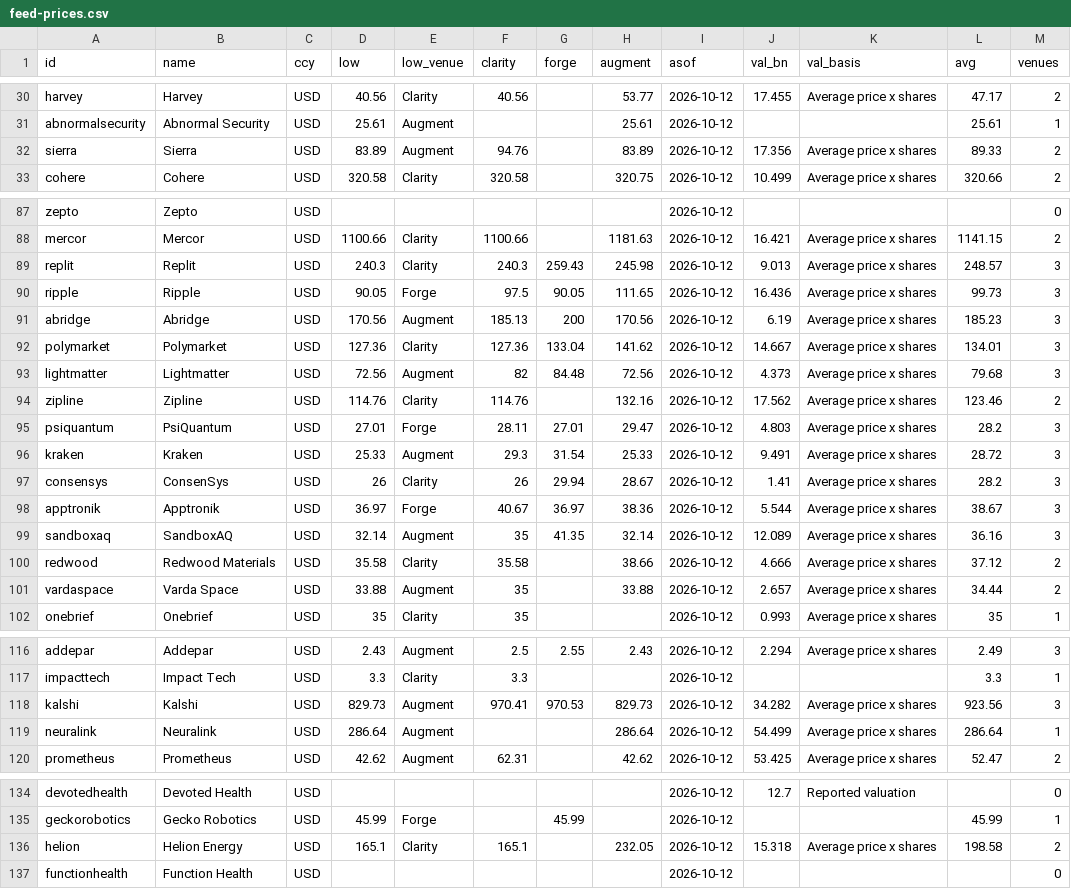
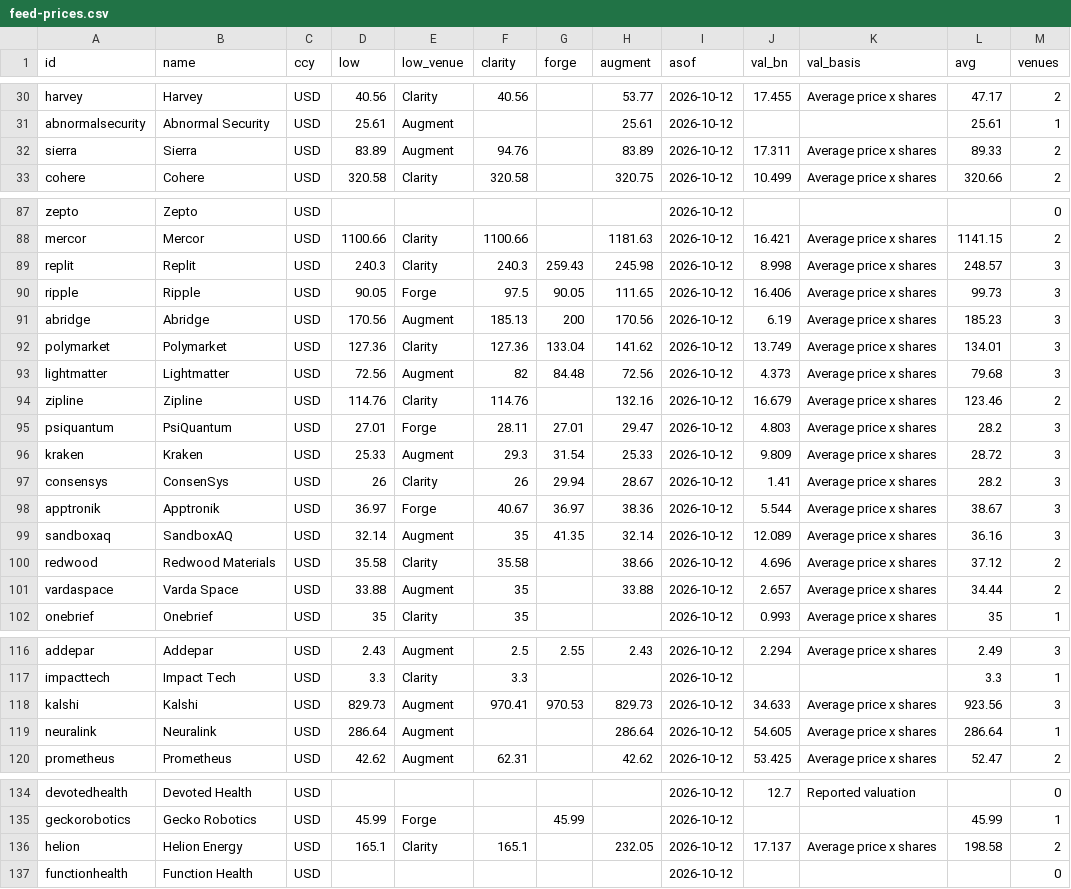
Before and after one commit to marcusritchie-hash/perennial-tracker, a CSV file: feed-prices.csv, drawn as a sheet; only a part is shown, gaps mark what is left out; the diff covers the shown part only.

```diff
--- a/feed-prices.csv
+++ b/feed-prices.csv
@@ -31,3 +31,3 @@
 "abnormalsecurity","Abnormal Security","USD","25.61","Augment",,,"25.61","2026-10-12",,"","25.61","1"
-"sierra","Sierra","USD","83.89","Augment","94.76",,"83.89","2026-10-12","17.356","Average price x shares","89.33","2"
+"sierra","Sierra","USD","83.89","Augment","94.76",,"83.89","2026-10-12","17.311","Average price x shares","89.33","2"
 "cohere","Cohere","USD","320.58","Clarity","320.58",,"320.75","2026-10-12","10.499","Average price x shares","320.66","2"
@@ -88,10 +88,10 @@
 "mercor","Mercor","USD","1100.66","Clarity","1100.66",,"1181.63","2026-10-12","16.421","Average price x shares","1141.15","2"
-"replit","Replit","USD","240.3","Clarity","240.3","259.43","245.98","2026-10-12","9.013","Average price x shares","248.57","3"
-"ripple","Ripple","USD","90.05","Forge","97.5","90.05","111.65","2026-10-12","16.436","Average price x shares","99.73","3"
+"replit","Replit","USD","240.3","Clarity","240.3","259.43","245.98","2026-10-12","8.998","Average price x shares","248.57","3"
+"ripple","Ripple","USD","90.05","Forge","97.5","90.05","111.65","2026-10-12","16.406","Average price x shares","99.73","3"
 "abridge","Abridge","USD","170.56","Augment","185.13","200","170.56","2026-10-12","6.19","Average price x shares","185.23","3"
-"polymarket","Polymarket","USD","127.36","Clarity","127.36","133.04","141.62","2026-10-12","14.667","Average price x shares","134.01","3"
+"polymarket","Polymarket","USD","127.36","Clarity","127.36","133.04","141.62","2026-10-12","13.749","Average price x shares","134.01","3"
 "lightmatter","Lightmatter","USD","72.56","Augment","82","84.48","72.56","2026-10-12","4.373","Average price x shares","79.68","3"
-"zipline","Zipline","USD","114.76","Clarity","114.76",,"132.16","2026-10-12","17.562","Average price x shares","123.46","2"
+"zipline","Zipline","USD","114.76","Clarity","114.76",,"132.16","2026-10-12","16.679","Average price x shares","123.46","2"
 "psiquantum","PsiQuantum","USD","27.01","Forge","28.11","27.01","29.47","2026-10-12","4.803","Average price x shares","28.2","3"
-"kraken","Kraken","USD","25.33","Augment","29.3","31.54","25.33","2026-10-12","9.491","Average price x shares","28.72","3"
+"kraken","Kraken","USD","25.33","Augment","29.3","31.54","25.33","2026-10-12","9.809","Average price x shares","28.72","3"
 "consensys","ConsenSys","USD","26","Clarity","26","29.94","28.67","2026-10-12","1.41","Average price x shares","28.2","3"
@@ -99,3 +99,3 @@
 "sandboxaq","SandboxAQ","USD","32.14","Augment","35","41.35","32.14","2026-10-12","12.089","Average price x shares","36.16","3"
-"redwood","Redwood Materials","USD","35.58","Clarity","35.58",,"38.66","2026-10-12","4.666","Average price x shares","37.12","2"
+"redwood","Redwood Materials","USD","35.58","Clarity","35.58",,"38.66","2026-10-12","4.696","Average price x shares","37.12","2"
 "vardaspace","Varda Space","USD","33.88","Augment","35",,"33.88","2026-10-12","2.657","Average price x shares","34.44","2"
@@ -117,4 +117,4 @@
 "impacttech","Impact Tech","USD","3.3","Clarity","3.3",,,"2026-10-12",,"","3.3","1"
-"kalshi","Kalshi","USD","829.73","Augment","970.41","970.53","829.73","2026-10-12","34.282","Average price x shares","923.56","3"
-"neuralink","Neuralink","USD","286.64","Augment",,,"286.64","2026-10-12","54.499","Average price x shares","286.64","1"
+"kalshi","Kalshi","USD","829.73","Augment","970.41","970.53","829.73","2026-10-12","34.633","Average price x shares","923.56","3"
+"neuralink","Neuralink","USD","286.64","Augment",,,"286.64","2026-10-12","54.605","Average price x shares","286.64","1"
 "prometheus","Prometheus","USD","42.62","Augment","62.31",,"42.62","2026-10-12","53.425","Average price x shares","52.47","2"
@@ -135,3 +135,3 @@
 "geckorobotics","Gecko Robotics","USD","45.99","Forge",,"45.99",,"2026-10-12",,"","45.99","1"
-"helion","Helion Energy","USD","165.1","Clarity","165.1",,"232.05","2026-10-12","15.318","Average price x shares","198.58","2"
+"helion","Helion Energy","USD","165.1","Clarity","165.1",,"232.05","2026-10-12","17.137","Average price x shares","198.58","2"
 "functionhealth","Function Health","USD",,"",,,,"2026-10-12",,"",,"0"
```
Also changed, not shown: 16 edited cells elsewhere in this file, 5 other files.
